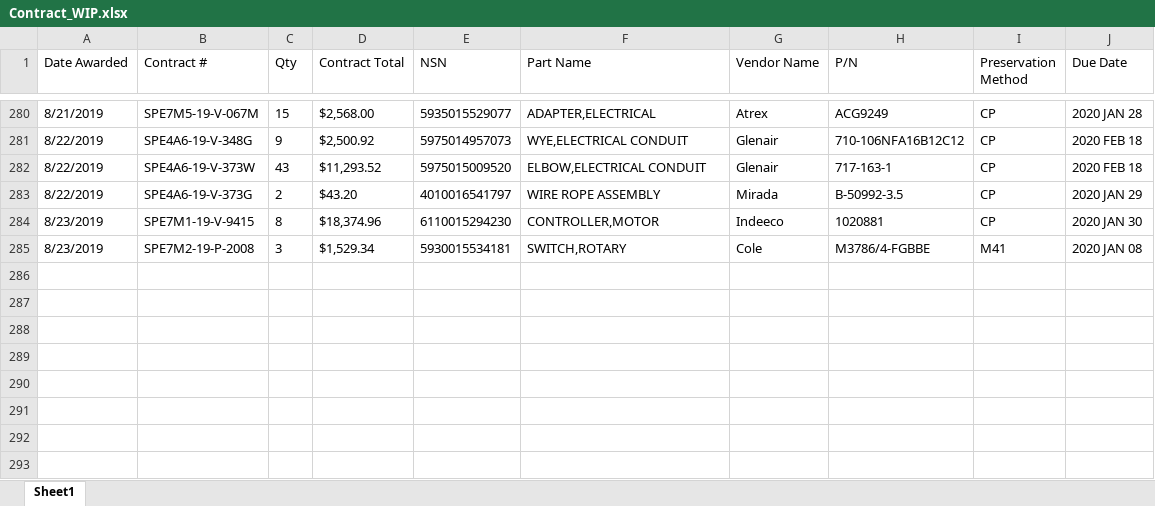
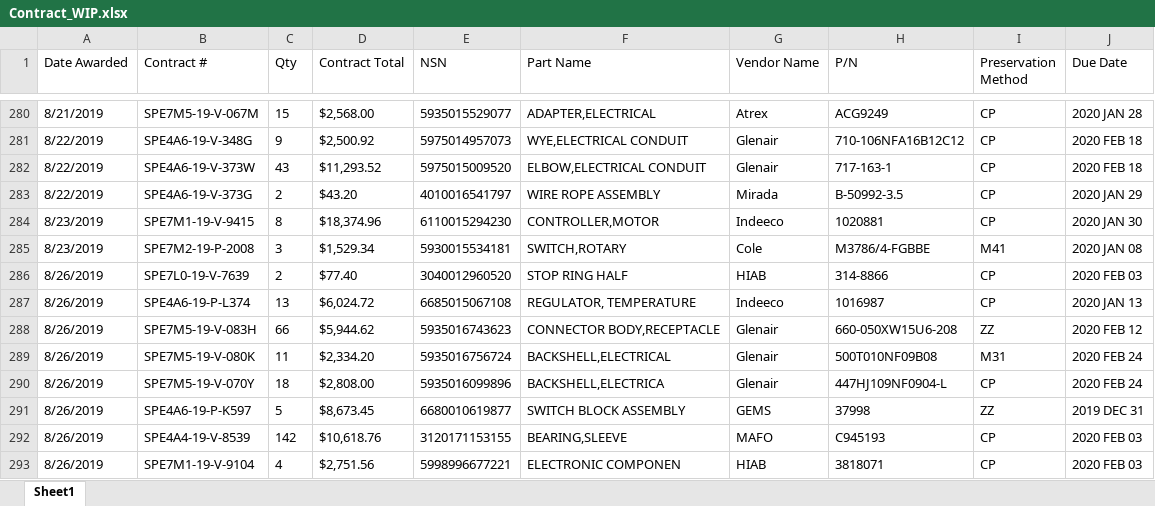
Before and after one commit to KaySea0/WestSim, an Excel workbook: Contract_WIP.xlsx, sheet Sheet1, drawn as a sheet; only a part is shown, gaps mark what is left out; values as stored, in another font and other column widths than the file's, no borders; the diff names each change by its address in the sheet, - before the commit and + after, or states it on an @@ line.

Commit message:
normal day

```diff
--- a/Contract_WIP.xlsx (sheet Sheet1)
+++ b/Contract_WIP.xlsx (sheet Sheet1)
+row 286: 8/26/2019 | SPE7L0-19-V-7639 | 2 | $77.40 | 3040012960520 | STOP RING HALF | HIAB | 314-8866 | CP | 2020 FEB 03
+row 287: 8/26/2019 | SPE4A6-19-P-L374 | 13 | $6,024.72 | 6685015067108 | REGULATOR, TEMPERATURE | Indeeco | 1016987 | CP | 2020 JAN 13
+row 288: 8/26/2019 | SPE7M5-19-V-083H | 66 | $5,944.62 | 5935016743623 | CONNECTOR BODY,RECEPTACLE | Glenair | 660-050XW15U6-208 | ZZ | 2020 FEB 12
+row 289: 8/26/2019 | SPE7M5-19-V-080K | 11 | $2,334.20 | 5935016756724 | BACKSHELL,ELECTRICAL | Glenair | 500T010NF09B08 | M31 | 2020 FEB 24
+row 290: 8/26/2019 | SPE7M5-19-V-070Y | 18 | $2,808.00 | 5935016099896 | BACKSHELL,ELECTRICA | Glenair | 447HJ109NF0904-L | CP | 2020 FEB 24
+row 291: 8/26/2019 | SPE4A6-19-P-K597 | 5 | $8,673.45 | 6680010619877 | SWITCH BLOCK ASSEMBLY | GEMS | 37998 | ZZ | 2019 DEC 31
+row 292: 8/26/2019 | SPE4A4-19-V-8539 | 142 | $10,618.76 | 3120171153155 | BEARING,SLEEVE | MAFO | C945193 | CP | 2020 FEB 03
+row 293: 8/26/2019 | SPE7M1-19-V-9104 | 4 | $2,751.56 | 5998996677221 | ELECTRONIC COMPONEN | HIAB | 3818071 | CP | 2020 FEB 03
```
